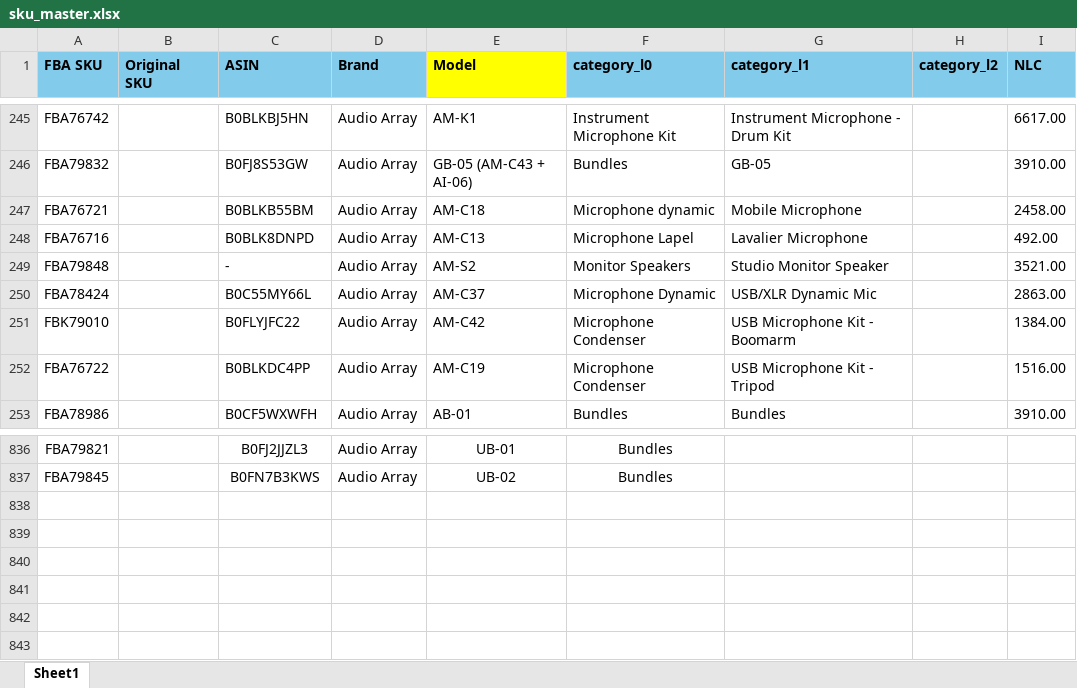
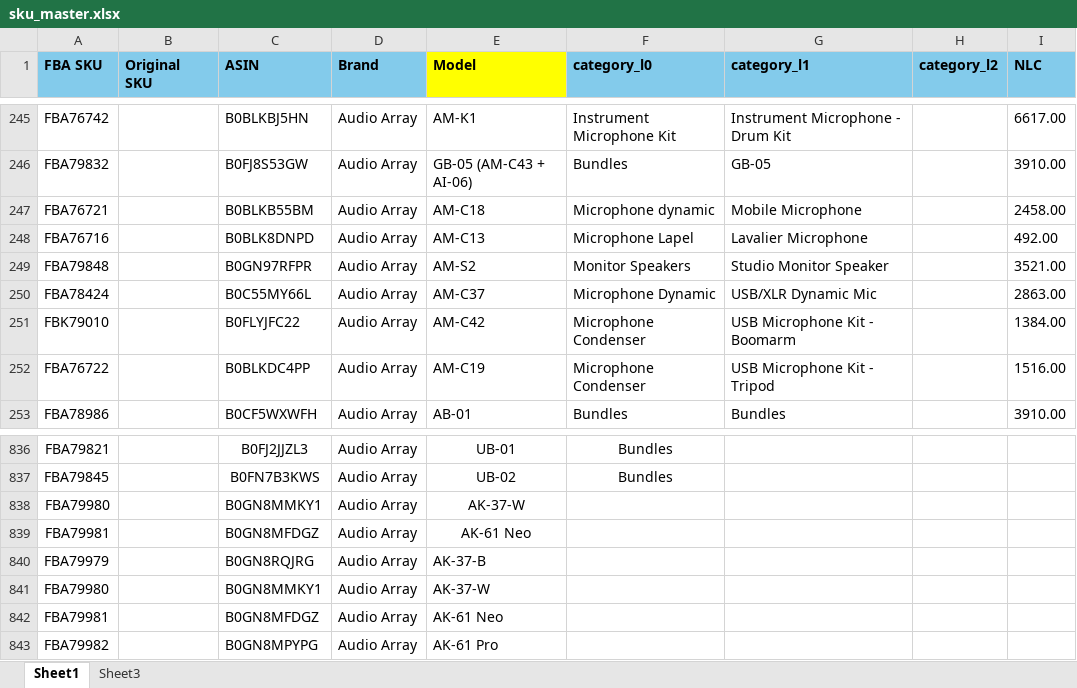
Before and after one commit to nitesh-lang/weekly-dashboard-fastapi, an Excel workbook: data/master/sku_master.xlsx, sheet Sheet1, drawn as a sheet; only a part is shown, gaps mark what is left out; values as stored, in another font and other column widths than the file's, no borders; conditional formats not drawn; the diff names each change by its address in the sheet, - before the commit and + after, or states it on an @@ line.

```diff
--- a/data/master/sku_master.xlsx (sheet Sheet1)
+++ b/data/master/sku_master.xlsx (sheet Sheet1)
+sheet tab: Sheet3
-C249 (ASIN): -
+C249 (ASIN): B0GN97RFPR
+row 838: FBA79980 |  | B0GN8MMKY1 | Audio Array | AK-37-W
+row 839: FBA79981 |  | B0GN8MFDGZ | Audio Array | AK-61 Neo
+row 840: FBA79979 |  | B0GN8RQJRG | Audio Array | AK-37-B
+row 841: FBA79980 |  | B0GN8MMKY1 | Audio Array | AK-37-W
+row 842: FBA79981 |  | B0GN8MFDGZ | Audio Array | AK-61 Neo
+row 843: FBA79982 |  | B0GN8MPYPG | Audio Array | AK-61 Pro
```
Also changed, not shown: data/ams_weekly_data/Nexlev/ads_report_week13.xlsx, 22 other files.
